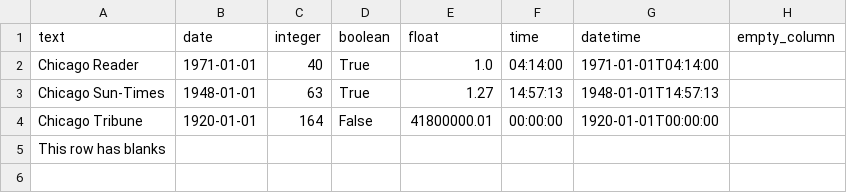
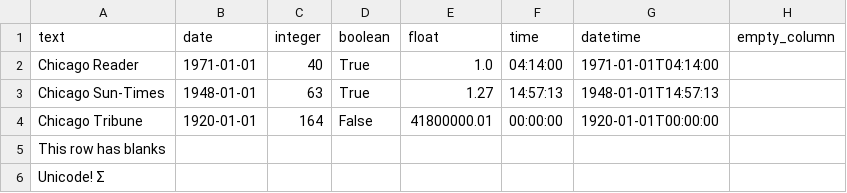
Before and after one commit to wireservice/csvkit, a CSV file: examples/testxls_converted.csv, drawn as a sheet.

Commit message:
Added unicode support everywhere. Needs more thorough support once the scripts are better factored.

```diff
--- a/examples/testxls_converted.csv
+++ b/examples/testxls_converted.csv
@@ -5 +5,2 @@ Chicago Tribune,1920-01-01,164,False,41800000.01,00:00:00,1920-01-01T00:00:00,
 This row has blanks,,,,,,,
+Unicode! Σ,,,,,,,
```
Also changed, not shown: 15 other files.
